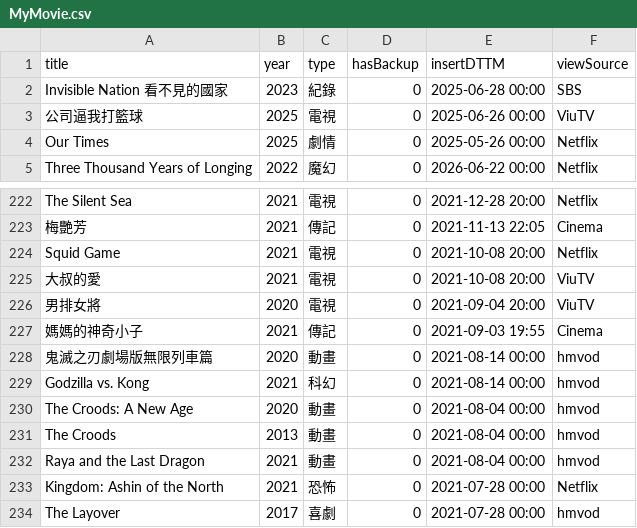
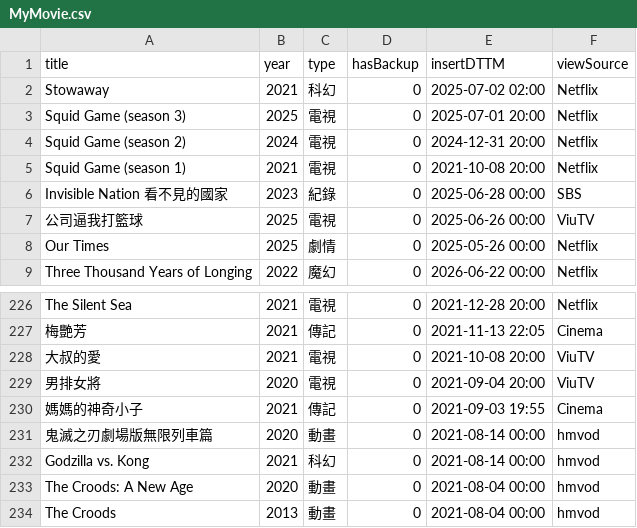
Before and after one commit to jackfclee/my-apps, a CSV file: collections/movie/MyMovie.csv, drawn as a sheet; only a part is shown, gaps mark what is left out; the shorter side is filled out with more unchanged rows; removed rows and columns are numbered as before the commit, all else as after; the diff names each change by its address in the sheet, - before the commit and + after, or states it on an @@ line.

Commit message:
Update MyMovie.csv

```diff
--- a/collections/movie/MyMovie.csv
+++ b/collections/movie/MyMovie.csv
+row 2: Stowaway | 2021 | 科幻 | 0 | 2025-07-02 02:00 | Netflix
+row 3: Squid Game (season 3) | 2025 | 電視 | 0 | 2025-07-01 20:00 | Netflix
+row 4: Squid Game (season 2) | 2024 | 電視 | 0 | 2024-12-31 20:00 | Netflix
+row 5: Squid Game (season 1) | 2021 | 電視 | 0 | 2021-10-08 20:00 | Netflix
-row 224: Squid Game | 2021 | 電視 | 0 | 2021-10-08 20:00 | Netflix
```
